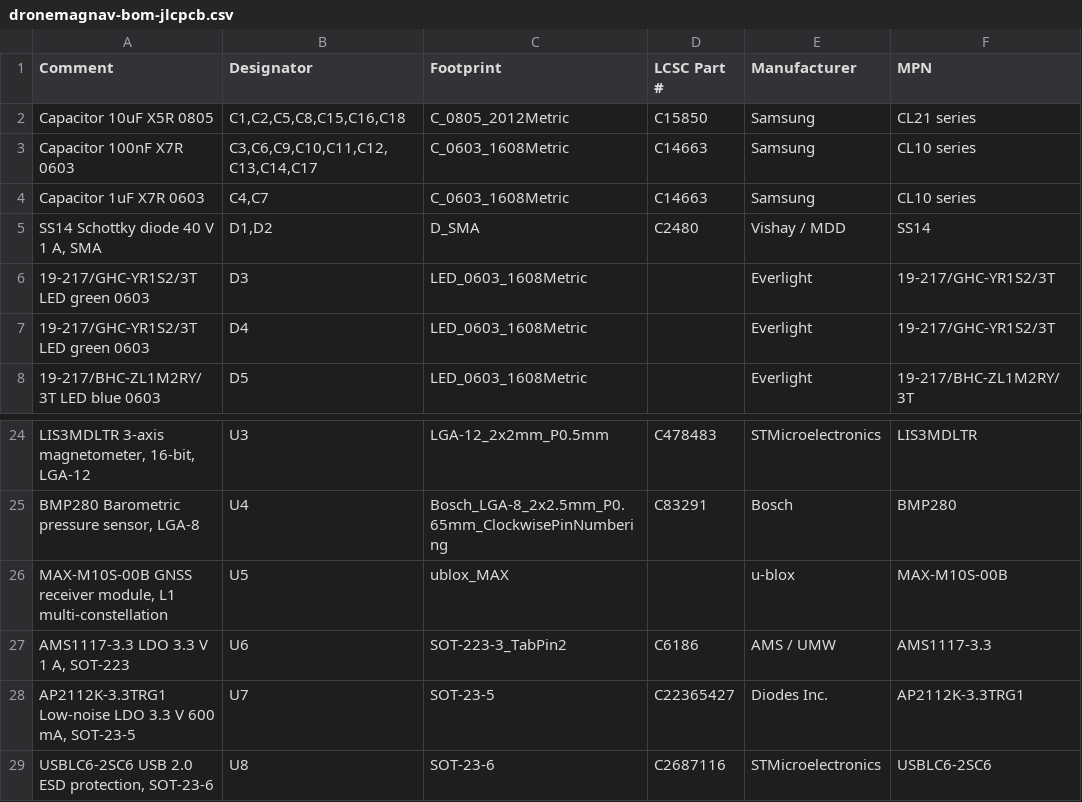
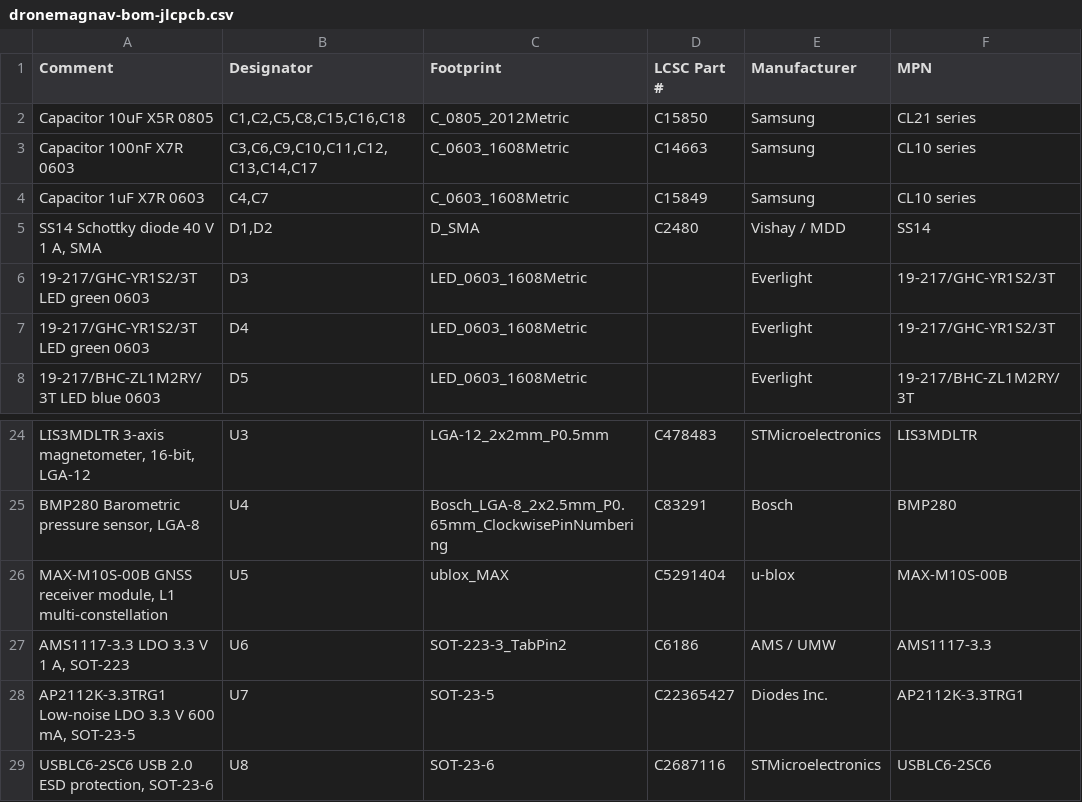
Before and after one commit to ajisrawi/dronemagnav, a CSV file: hardware/dronemagnav/fab/dronemagnav-bom-jlcpcb.csv, drawn as a sheet; only a part is shown, gaps mark what is left out; the diff names each change by its address in the sheet, - before the commit and + after, or states it on an @@ line.

```diff
--- a/hardware/dronemagnav/fab/dronemagnav-bom-jlcpcb.csv
+++ b/hardware/dronemagnav/fab/dronemagnav-bom-jlcpcb.csv
-D4 (LCSC Part #): C14663
+D4 (LCSC Part #): C15849
-D26 (LCSC Part #): (empty)
+D26 (LCSC Part #): C5291404
```
Also changed, not shown: docs/lcsc-parts.csv, 33 other files.
